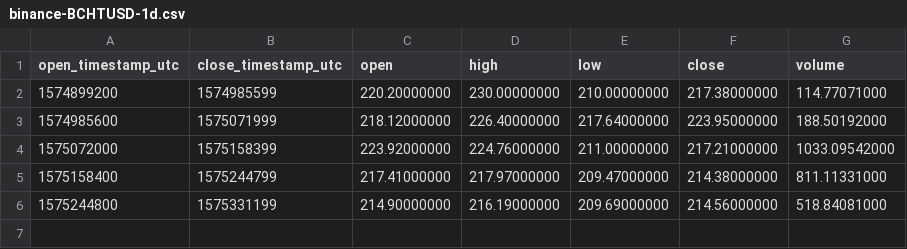
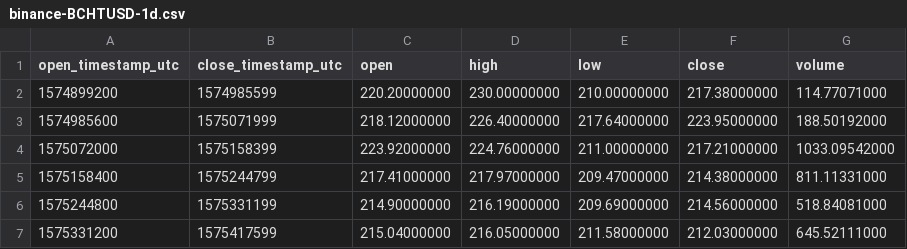
Before and after one commit to cryptobigbro/binance-BCHTUSD, a CSV file: binance-BCHTUSD-1d.csv, drawn as a sheet; the diff names each change by its address in the sheet, - before the commit and + after, or states it on an @@ line.

```diff
--- a/binance-BCHTUSD-1d.csv
+++ b/binance-BCHTUSD-1d.csv
+row 7: 1575331200 | 1575417599 | 215.04000000 | 216.05000000 | 211.58000000 | 212.03000000 | 645.52111000
```
Also changed, not shown: binance-BCHTUSD-1h.csv, 1 other file.
